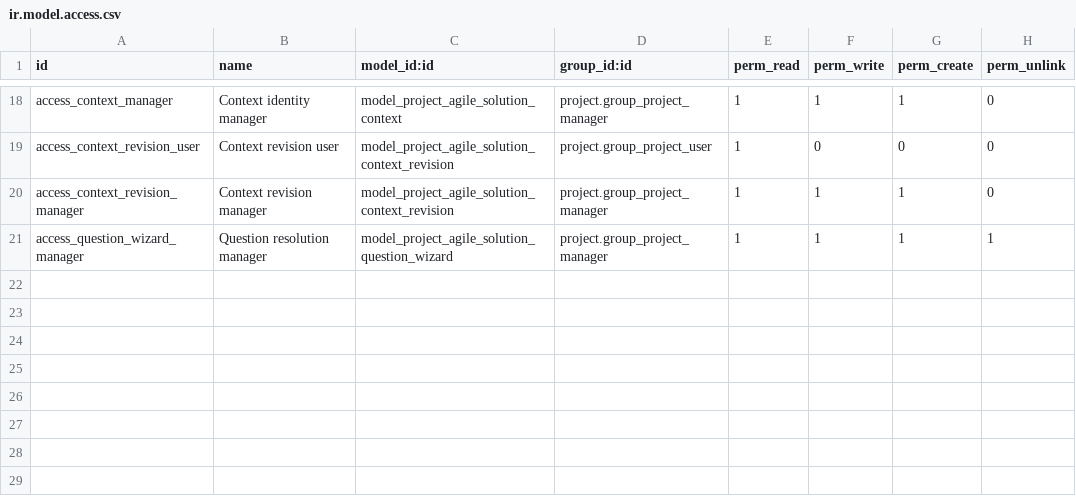
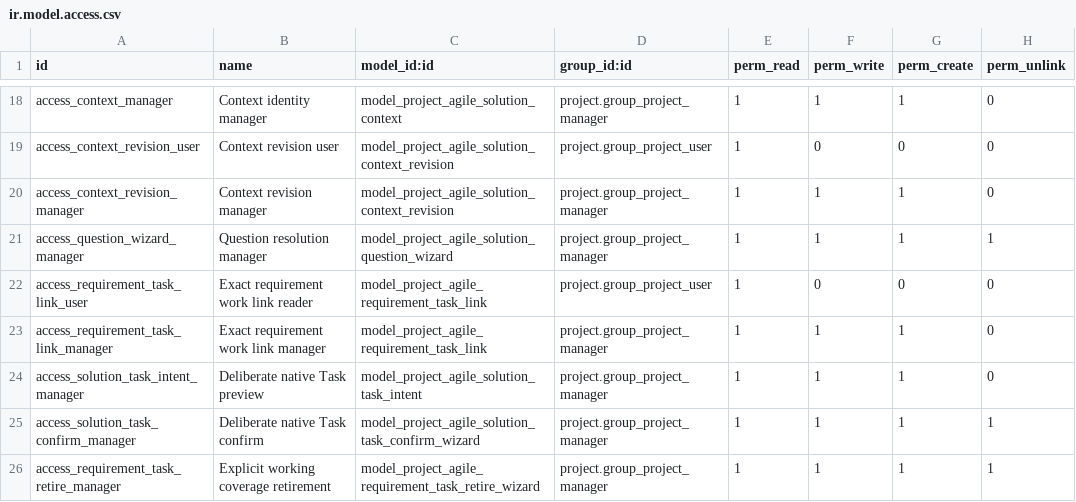
Before and after one commit to vice-magus-faolan/odoo-agile-delivery, a CSV file: addons/project_agile_solution/security/ir.model.access.csv, drawn as a sheet; only a part is shown, gaps mark what is left out; the diff names each change by its address in the sheet, - before the commit and + after, or states it on an @@ line.

Commit message:
feat(solution): link exact requirements to native work and freeze Sprint context

```diff
--- a/addons/project_agile_solution/security/ir.model.access.csv
+++ b/addons/project_agile_solution/security/ir.model.access.csv
+row 22: access_requirement_task_link_user | Exact requirement work link reader | model_project_agile_requirement_task_link | project.group_project_user | 1 | 0 | 0 | 0
+row 23: access_requirement_task_link_manager | Exact requirement work link manager | model_project_agile_requirement_task_link | project.group_project_manager | 1 | 1 | 1 | 0
+row 24: access_solution_task_intent_manager | Deliberate native Task preview | model_project_agile_solution_task_intent | project.group_project_manager | 1 | 1 | 1 | 0
+row 25: access_solution_task_confirm_manager | Deliberate native Task confirm | model_project_agile_solution_task_confirm_wizard | project.group_project_manager | 1 | 1 | 1 | 1
+row 26: access_requirement_task_retire_manager | Explicit working coverage retirement | model_project_agile_requirement_task_retire_wizard | project.group_project_manager | 1 | 1 | 1 | 1
```
Also changed, not shown: 32 other files.
